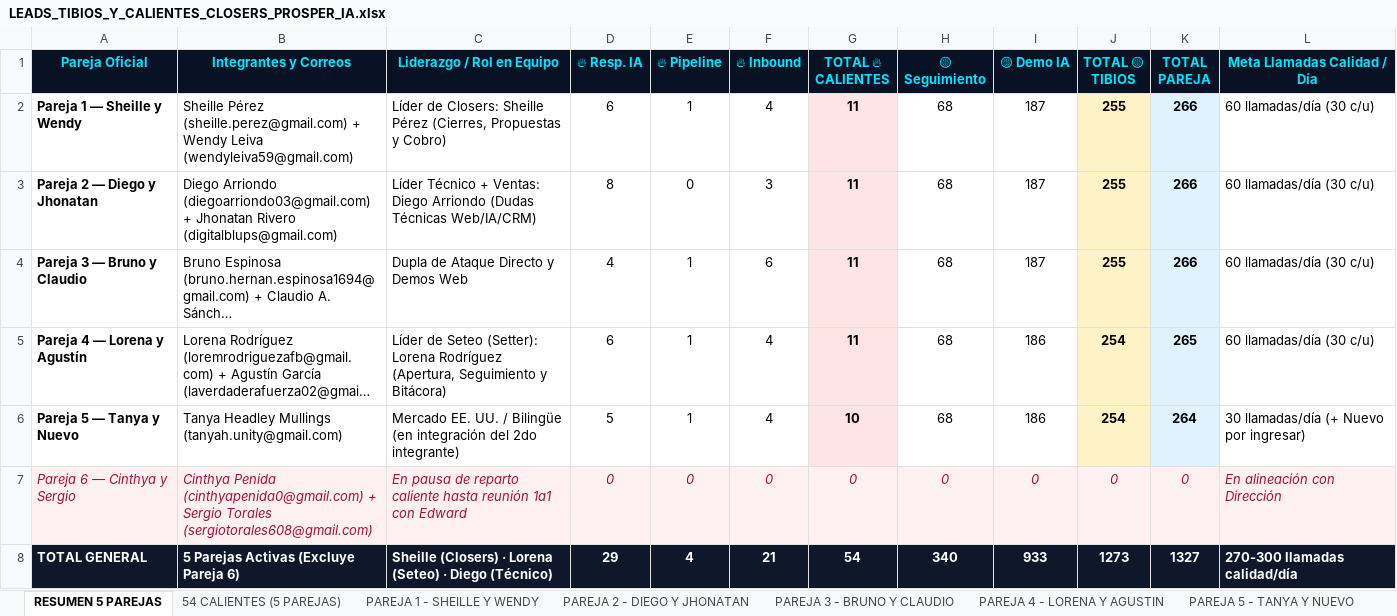
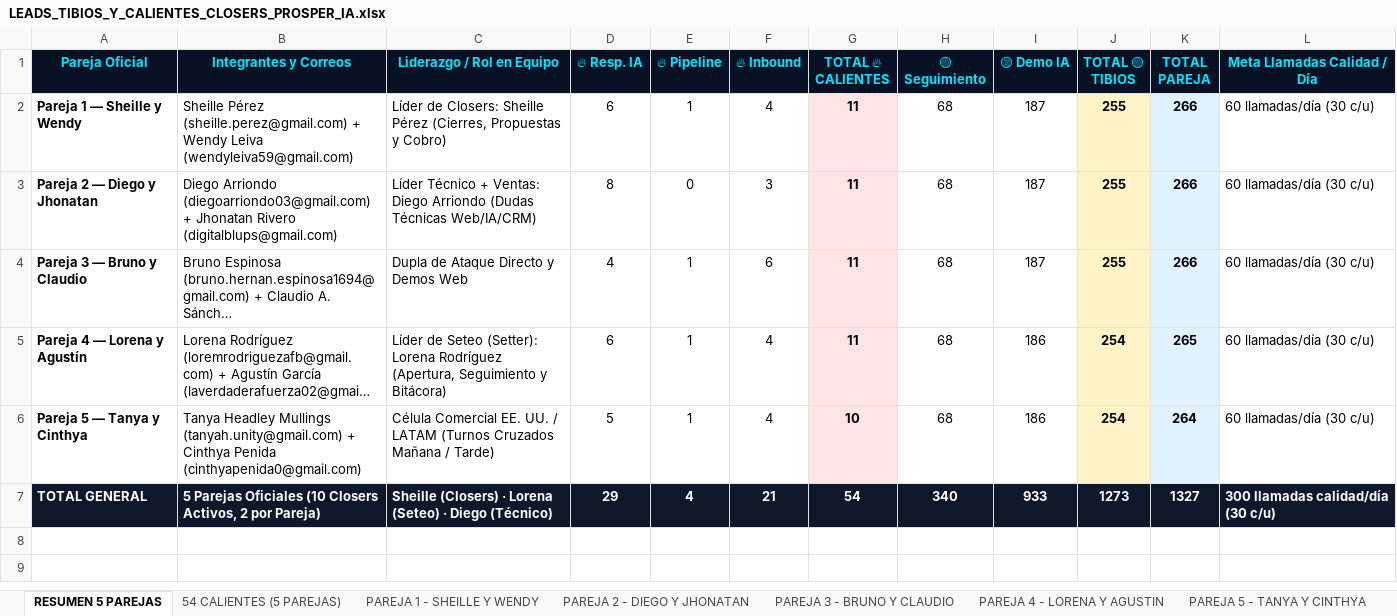
Before and after one commit to ejimenezsys/Agencia, an Excel workbook: static/docs/LEADS_TIBIOS_Y_CALIENTES_CLOSERS_PROSPER_IA.xlsx, sheet RESUMEN 5 PAREJAS, drawn as a sheet; long unchanged cells end in …; values as stored, in another font and other column widths than the file's, no borders; removed rows and columns are numbered as before the commit, all else as after; the diff names each change by its address in the sheet, - before the commit and + after, or states it on an @@ line.

Commit message:
feat(pairs): remove Sergio Torales, form official Pair 5 Tanya & Cinthya, update Excel/Word/CRM

```diff
--- a/static/docs/LEADS_TIBIOS_Y_CALIENTES_CLOSERS_PROSPER_IA.xlsx (sheet RESUMEN 5 PAREJAS)
+++ b/static/docs/LEADS_TIBIOS_Y_CALIENTES_CLOSERS_PROSPER_IA.xlsx (sheet RESUMEN 5 PAREJAS)
-sheet tab: PAREJA 5 - TANYA Y NUEVO
+sheet tab: PAREJA 5 - TANYA Y CINTHYA
-A6 (Pareja Oficial): Pareja 5 — Tanya y Nuevo
+A6 (Pareja Oficial): Pareja 5 — Tanya y Cinthya
-B6 (Integrantes y Correos): …Mullings (tanyah.unity@gmail.com)
+B6 (Integrantes y Correos): …Mullings (tanyah.unity@gmail.com) + Cinthya Penida (cinthyapenida0@gmail.com)
-C6 (Liderazgo / Rol en Equipo): Mercado EE. UU. / Bilingüe (en integración del 2do integrante)
+C6 (Liderazgo / Rol en Equipo): Célula Comercial EE. UU. / LATAM (Turnos Cruzados Mañana / Tarde)
-L6 (Meta Llamadas Calidad / Día): 30 llamadas/día (+ Nuevo por ingresar)
+L6 (Meta Llamadas Calidad / Día): 60 llamadas/día (30 c/u)
-row 7: Pareja 6 — Cinthya y Sergio | Cinthya Penida (cinthyapenida0@gmail.com) + Sergio Torales (sergiotorales608@gmail.com) | En pausa de reparto caliente hasta reunión 1a1 con Edward | 0 | 0 | 0 | 0 | 0 | 0 | 0 | 0 | En alineación con Dirección
-B7 (Integrantes y Correos): 5 Parejas Activas (Excluye Pareja 6)
+B7 (Integrantes y Correos): 5 Parejas Oficiales (10 Closers Activos, 2 por Pareja)
-L7 (Meta Llamadas Calidad / Día): 270-300 llamadas calidad/día
+L7 (Meta Llamadas Calidad / Día): 300 llamadas calidad/día (30 c/u)
```
Also changed, not shown: sheet PAREJA 5 - TANYA Y CINTHYA, sheet 933 TIBIOS CON DEMO IA, sheet 340 TIBIOS EN SEGUIMIENTO, sheet 54 CALIENTES (5 PAREJAS), static/docs/BASE_CALIENTE_Y_TIBIA_5_PAREJAS_PROSPER_IA.xlsx, 5 other files.
